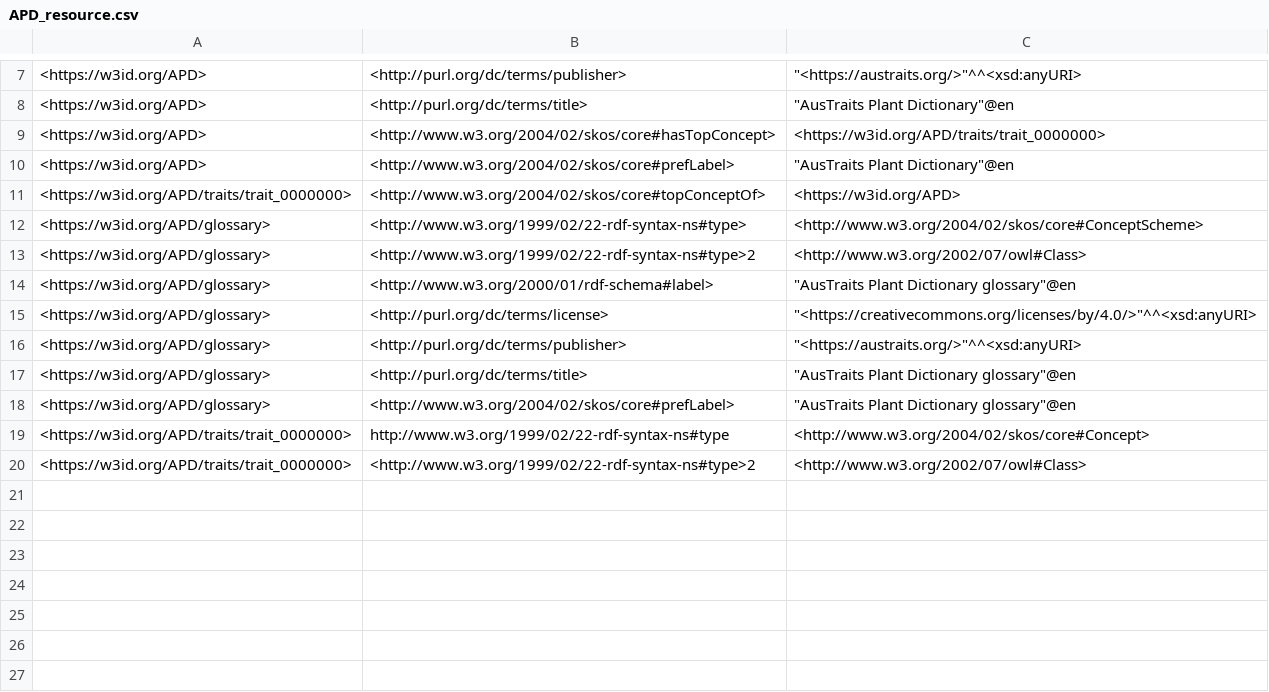
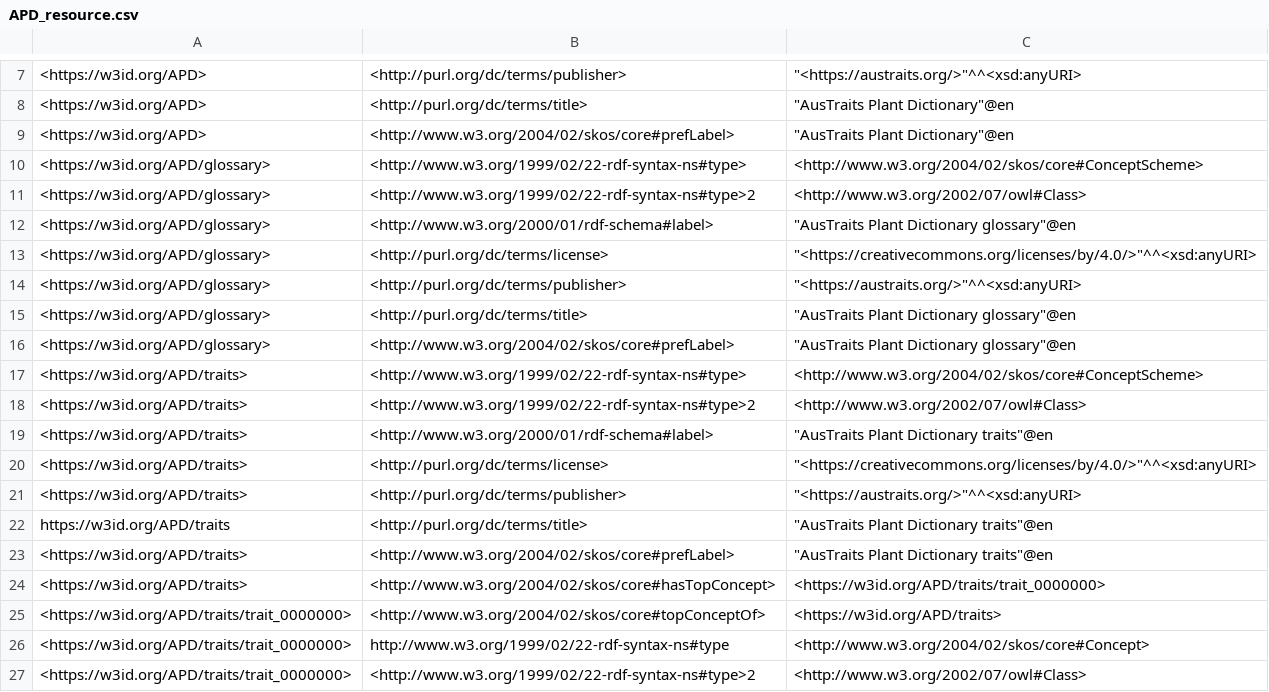
Before and after one commit to traitecoevo/APD, a CSV file: data/APD_resource.csv, drawn as a sheet; only a part is shown, gaps mark what is left out; removed rows and columns are numbered as before the commit, all else as after; the diff names each change by its address in the sheet, - before the commit and + after, or states it on an @@ line.

```diff
--- a/data/APD_resource.csv
+++ b/data/APD_resource.csv
-row 9: <https://w3id.org/APD> | <http://www.w3.org/2004/02/skos/core#hasTopConcept> | <https://w3id.org/APD/traits/trait_0000000>
-row 11: <https://w3id.org/APD/traits/trait_0000000> | <http://www.w3.org/2004/02/skos/core#topConceptOf> | <https://w3id.org/APD>
+row 17: <https://w3id.org/APD/traits> | <http://www.w3.org/1999/02/22-rdf-syntax-ns#type> | <http://www.w3.org/2004/02/skos/core#ConceptScheme>
+row 18: <https://w3id.org/APD/traits> | <http://www.w3.org/1999/02/22-rdf-syntax-ns#type>2 | <http://www.w3.org/2002/07/owl#Class>
+row 19: <https://w3id.org/APD/traits> | <http://www.w3.org/2000/01/rdf-schema#label> | "AusTraits Plant Dictionary traits"@en
+row 20: <https://w3id.org/APD/traits> | <http://purl.org/dc/terms/license> | "<https://creativecommons.org/licenses/by/4.0/>"^^<xsd:anyURI>
+row 21: <https://w3id.org/APD/traits> | <http://purl.org/dc/terms/publisher> | "<https://austraits.org/>"^^<xsd:anyURI>
+row 22: https://w3id.org/APD/traits | <http://purl.org/dc/terms/title> | "AusTraits Plant Dictionary traits"@en
+row 23: <https://w3id.org/APD/traits> | <http://www.w3.org/2004/02/skos/core#prefLabel> | "AusTraits Plant Dictionary traits"@en
+row 24: <https://w3id.org/APD/traits> | <http://www.w3.org/2004/02/skos/core#hasTopConcept> | <https://w3id.org/APD/traits/trait_0000000>
+row 25: <https://w3id.org/APD/traits/trait_0000000> | <http://www.w3.org/2004/02/skos/core#topConceptOf> | <https://w3id.org/APD/traits>
```
Also changed, not shown: 4 other files.
